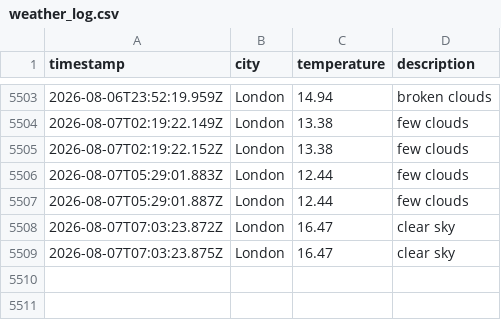
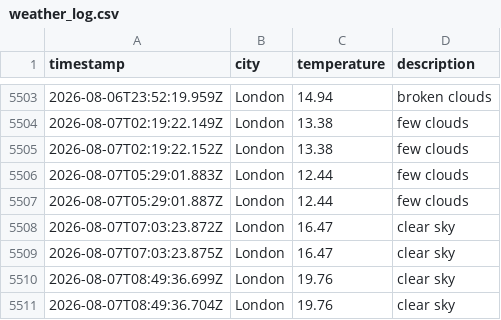
Before and after one commit to zac-tranah/DataOps-Weather-js, a CSV file: data/weather_log.csv, drawn as a sheet; only a part is shown, gaps mark what is left out.

```diff
--- a/data/weather_log.csv
+++ b/data/weather_log.csv
@@ -5509 +5509,3 @@ timestamp,city,temperature,description
 2026-08-07T07:03:23.875Z,London,16.47,clear sky
+2026-08-07T08:49:36.699Z,London,19.76,clear sky
+2026-08-07T08:49:36.704Z,London,19.76,clear sky
```
Also changed, not shown: 1 other file.
